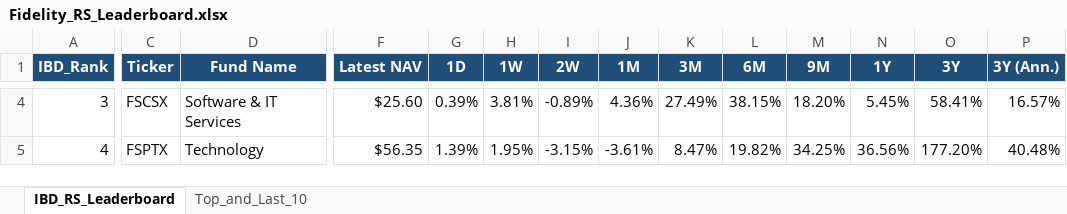
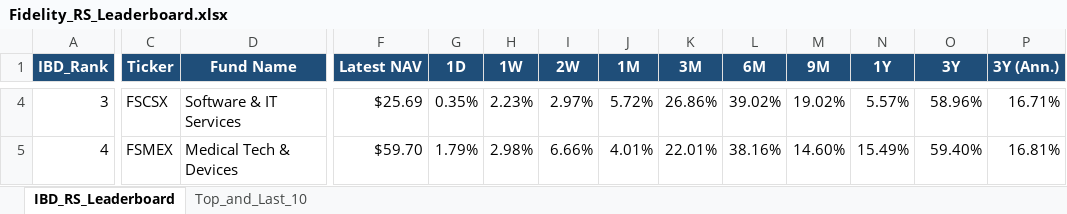
Before and after one commit to Jamesssurfer/Fidelity-Sector-Tracker, an Excel workbook: Fidelity_RS_Leaderboard.xlsx, sheet IBD_RS_Leaderboard, drawn as a sheet; only a part is shown, gaps mark what is left out; values as stored, in another font and other column widths than the file's, no borders; the diff covers the shown part only; the diff names each change by its address in the sheet, - before the commit and + after, or states it on an @@ line.

Commit message:
Auto-update: Fidelity RS Leaderboard (2026-10-28)

```diff
--- a/Fidelity_RS_Leaderboard.xlsx (sheet IBD_RS_Leaderboard)
+++ b/Fidelity_RS_Leaderboard.xlsx (sheet IBD_RS_Leaderboard)
-F4 (Latest NAV): $25.60
+F4 (Latest NAV): $25.69
-G4 (1D): 0.39%
+G4 (1D): 0.35%
-H4 (1W): 3.81%
+H4 (1W): 2.23%
-I4 (2W): -0.89%
+I4 (2W): 2.97%
-J4 (1M): 4.36%
+J4 (1M): 5.72%
-K4 (3M): 27.49%
+K4 (3M): 26.86%
-L4 (6M): 38.15%
+L4 (6M): 39.02%
-M4 (9M): 18.20%
+M4 (9M): 19.02%
-N4 (1Y): 5.45%
+N4 (1Y): 5.57%
-O4 (3Y): 58.41%
+O4 (3Y): 58.96%
-P4 (3Y (Ann.)): 16.57%
+P4 (3Y (Ann.)): 16.71%
-C5 (Ticker): FSPTX
+C5 (Ticker): FSMEX
-D5 (Fund Name): Technology
+D5 (Fund Name): Medical Tech & Devices
-F5 (Latest NAV): $56.35
+F5 (Latest NAV): $59.70
-G5 (1D): 1.39%
+G5 (1D): 1.79%
-H5 (1W): 1.95%
+H5 (1W): 2.98%
-I5 (2W): -3.15%
+I5 (2W): 6.66%
-J5 (1M): -3.61%
+J5 (1M): 4.01%
-K5 (3M): 8.47%
+K5 (3M): 22.01%
-L5 (6M): 19.82%
+L5 (6M): 38.16%
-M5 (9M): 34.25%
+M5 (9M): 14.60%
-N5 (1Y): 36.56%
+N5 (1Y): 15.49%
-O5 (3Y): 177.20%
+O5 (3Y): 59.40%
-P5 (3Y (Ann.)): 40.48%
+P5 (3Y (Ann.)): 16.81%
```
Also changed, not shown: 393 edited cells elsewhere in this sheet, sheet Top_and_Last_10.
